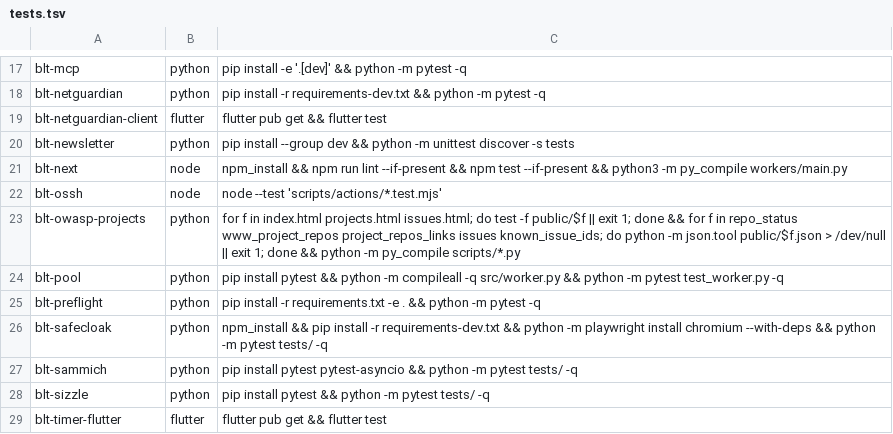
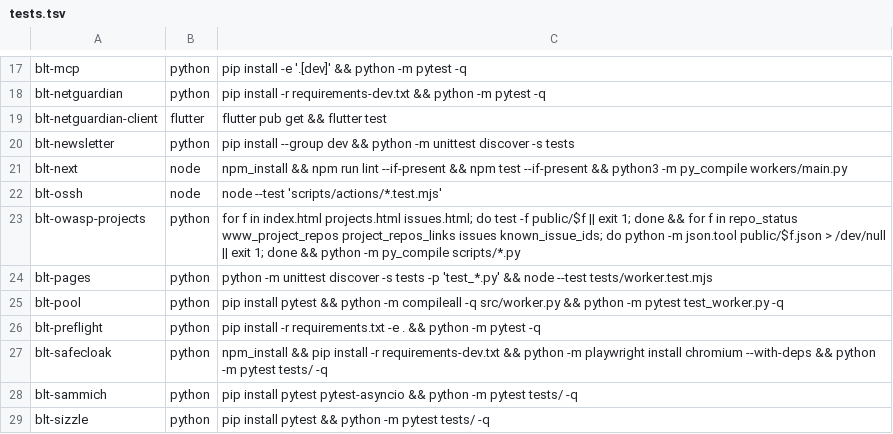
Before and after one commit to OWASP/BLT, a TSV file: scripts/ci/tests.tsv, drawn as a sheet; only a part is shown, gaps mark what is left out; the shorter side is filled out with more unchanged rows; the diff names each change by its address in the sheet, - before the commit and + after, or states it on an @@ line.

```diff
--- a/scripts/ci/tests.tsv
+++ b/scripts/ci/tests.tsv
+row 24: blt-pages | python | python -m unittest discover -s tests -p 'test_*.py' && node --test tests/worker.test.mjs
```
Also changed, not shown: 16 other files.
